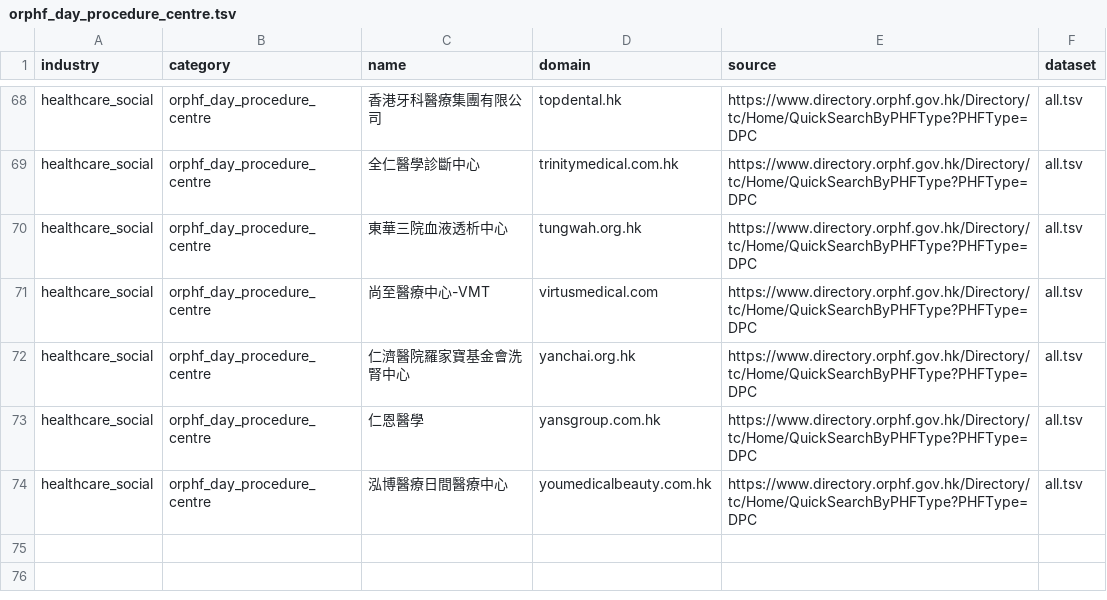
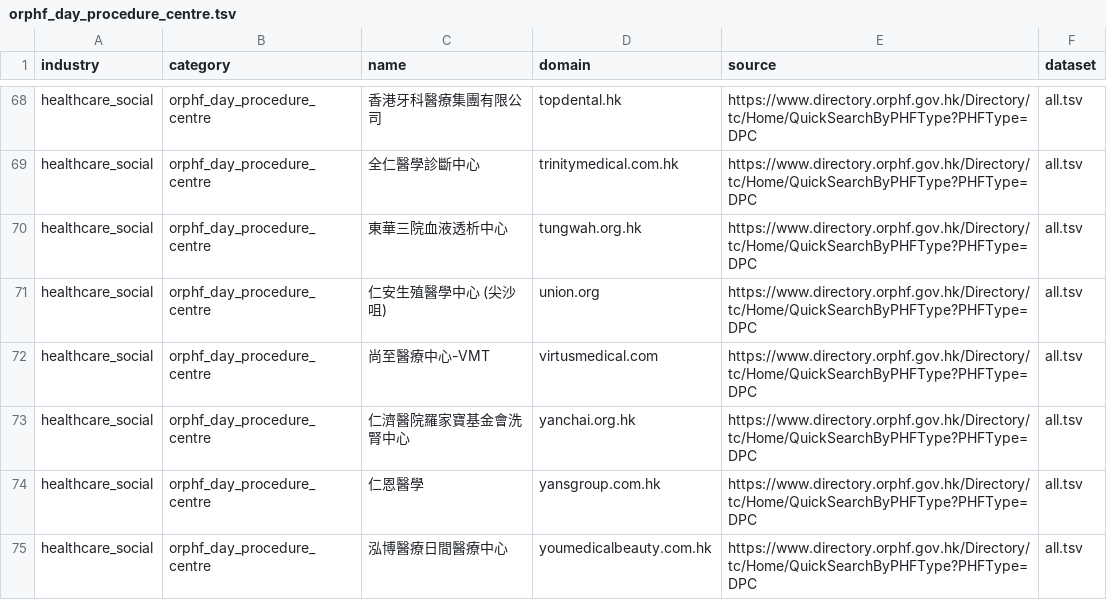
Before and after one commit to FusionPlmH/HK-Domain-Resources, a TSV file: healthcare_social/orphf_day_procedure_centre.tsv, drawn as a sheet; only a part is shown, gaps mark what is left out.

```diff
--- a/healthcare_social/orphf_day_procedure_centre.tsv
+++ b/healthcare_social/orphf_day_procedure_centre.tsv
@@ -70,2 +70,3 @@ healthcare_social	orphf_day_procedure_centre	全仁醫學診斷中心	trinitymed
 healthcare_social	orphf_day_procedure_centre	東華三院血液透析中心	tungwah.org.hk	https://www.directory.orphf.gov.hk/Directory/tc/Home/QuickSearchByPHFType?PHFType=DPC	all.tsv
+healthcare_social	orphf_day_procedure_centre	仁安生殖醫學中心 (尖沙咀)	union.org	https://www.directory.orphf.gov.hk/Directory/tc/Home/QuickSearchByPHFType?PHFType=DPC	all.tsv
 healthcare_social	orphf_day_procedure_centre	尚至醫療中心-VMT	virtusmedical.com	https://www.directory.orphf.gov.hk/Directory/tc/Home/QuickSearchByPHFType?PHFType=DPC	all.tsv
```
Also changed, not shown: arts_recreation/tourism_tichk_travel_agent.tsv, healthcare_social/orphf_private_hospital.tsv, 24 other files.
